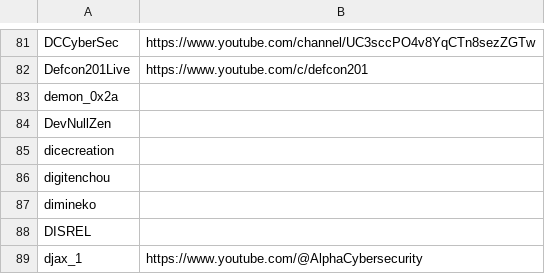
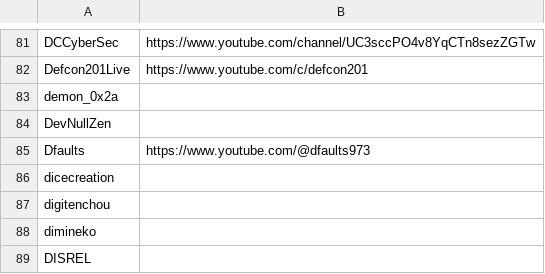
Before and after one commit to infosecstreams/infosecstreams.github.io, a CSV file: streamers.csv, drawn as a sheet; only a part is shown, gaps mark what is left out; the shorter side is filled out with more unchanged rows; the diff names each change by its address in the sheet, - before the commit and + after, or states it on an @@ line.

Commit message:
Update streamers.csv
Added Dfaults channel

```diff
--- a/streamers.csv
+++ b/streamers.csv
+row 85: Dfaults | https://www.youtube.com/@dfaults973
```
